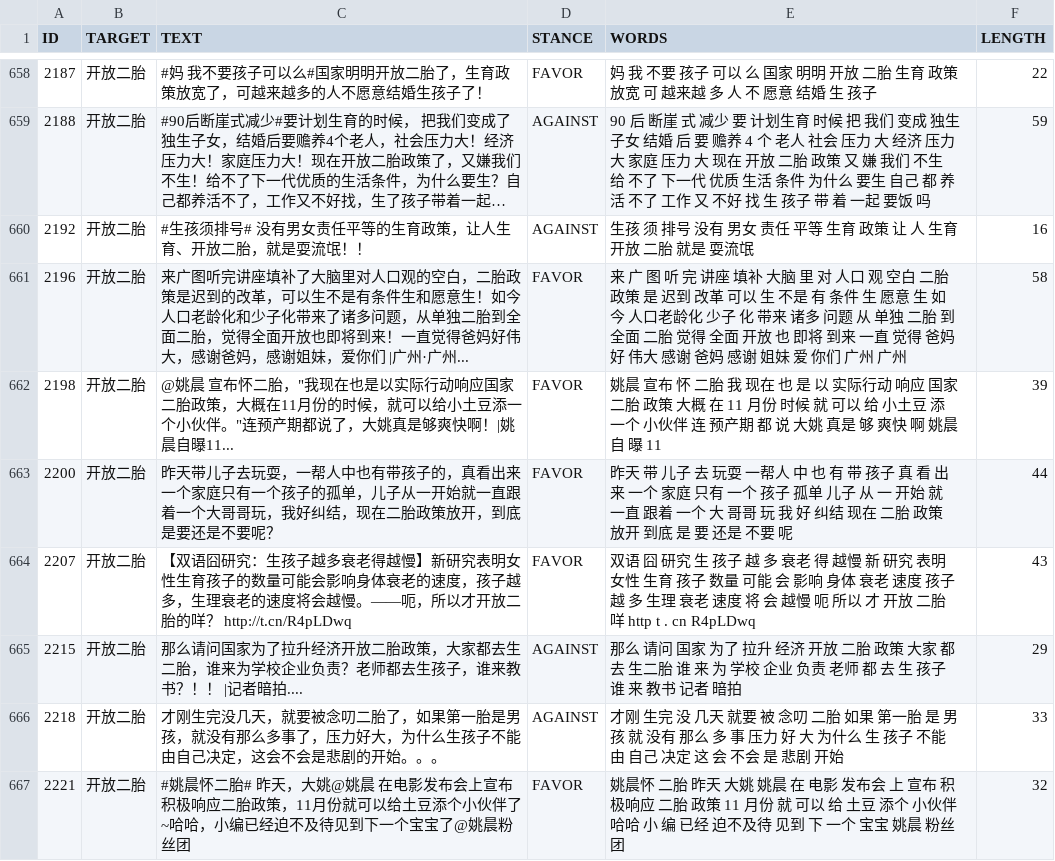
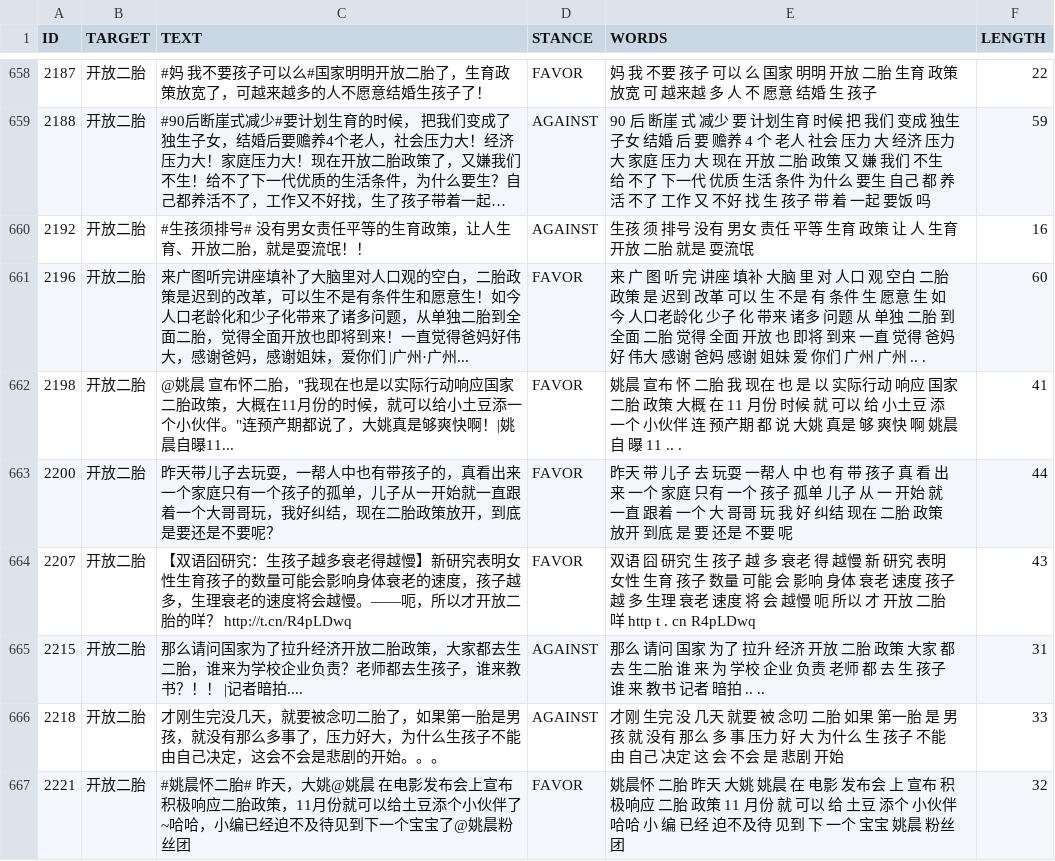
Before and after one commit to JDwangmo/weiboStanceDetection, a CSV file: data_processing/result/test_data_896.csv, drawn as a sheet; only a part is shown, gaps mark what is left out; long unchanged cells end in …; the diff covers the shown part only.

```diff
--- a/data_processing/result/test_data_896.csv
+++ b/data_processing/result/test_data_896.csv
@@ -660,7 +660,7 @@
 2192	开放二胎	#生孩须排号# 没有男女责任平等的生育政策，让人生育、开放二胎，就是耍流氓！！	AGAINST	生孩 须 排号 没有 男女 责任 平等 生育 政策 让 人 生育 开放 二胎 就是 耍流氓	16
-2196	开放二胎	来广图听完讲座填补了大脑里对人口观的空白，二胎政策是迟到的改革，可以生不是有条件生和愿意生！如今人口老龄化和少子化带来了诸多问题，从单独二胎到全面二胎，觉得全面开放也即将到来！一直觉得爸妈好伟大，感谢爸妈，感谢姐妹，爱你们 |广州·广州...	FAVOR	来 广 图 听 完 讲座 填补 大脑 里 对 人口 观 空白 二胎 政策 是 迟到 改革 可以 生 不是 有 条件 生 愿意 生 如今 人口老龄化 少子 化 带来 诸多 问题 从 单独 二胎 到 全面 二胎 觉得 全面 开放 也 即将 到来 一直 觉得 爸妈 好 伟大 感谢 爸妈 感谢 姐妹 爱 你们 广州 广州	58
-2198	开放二胎	"@姚晨 宣布怀二胎，""我现在也是以实际行动响应国家二胎政策，大概在11月份的时候，就可以给小土豆添一个小伙伴。""连预产期都说了，大姚真是够爽快啊！|姚晨自曝11..."	FAVOR	姚晨 宣布 怀 二胎 我 现在 也 是 以 实际行动 响应 国家 二胎 政策 大概 在 11 月份 时候 就 可以 给 小土豆 添 一个 小伙伴 连 预产期 都 说 大姚 真是 够 爽快 啊 姚晨 自 曝 11	39
+2196	开放二胎	来广图听完讲座填补了大脑里对人口观的空白，二胎政策是迟到的改革，可以生不是有条件生和愿意生！如今人口老龄化和少子化带来了诸多问题，从单独二胎到全面二胎，觉得全面开放也即将到来！一直觉得爸妈好伟大，感谢爸妈，感谢姐妹，爱你们 |广州·广州...	FAVOR	来 广 图 听 完 讲座 填补 大脑 里 对 人口 观 空白 二胎 政策 是 迟到 改革 可以 生 不是 有 条件 生 愿意 生 如今 人口老龄化 少子 化 带来 诸多 问题 从 单独 二胎 到 全面 二胎 觉得 全面 开放 也 即将 到来 一直 觉得 爸妈 好 伟大 感谢 爸妈 感谢 姐妹 爱 你们 广州 广州 .. .	60
+2198	开放二胎	"@姚晨 宣布怀二胎，""我现在也是以实际行动响应国家二胎政策，大概在11月份的时候，就可以给小土豆添一个小伙伴。""连预产期都说了，大姚真是够爽快啊！|姚晨自曝11..."	FAVOR	姚晨 宣布 怀 二胎 我 现在 也 是 以 实际行动 响应 国家 二胎 政策 大概 在 11 月份 时候 就 可以 给 小土豆 添 一个 小伙伴 连 预产期 都 说 大姚 真是 够 爽快 啊 姚晨 自 曝 11 .. .	41
 2200	开放二胎	昨天带儿子去玩耍，一帮人中也有带孩子的，真看出来一个家庭只有一个孩子的孤单，儿子从一开始就一直跟着一个大哥哥玩，我好纠结，现在二胎政策放开，到底是要还是不要呢？	FAVOR	昨天 带 儿子 去 玩耍 一帮人 中 也 有 带 孩子 真 看 出来 一个 家庭 只有 一个 孩子 孤单 儿子 从 一 开始 就 一直 跟着 一个 大 哥哥 玩 我 好 纠结 现在 二胎 政策 放开 到底 是 要 还是 不要 呢	44
 2207	开放二胎	【双语囧研究：生孩子越多衰老得越慢】新研究表明女性生育孩子的数量可能会影响身体衰老的速度，孩子越多，生理衰老的速度将会越慢。——呃，所以才开放二胎的咩？  http://t.cn/R4pLDwq	FAVOR	双语 囧 研究 生 孩子 越 多 衰老 得 越慢 新 研究 表明 女性 生育 孩子 数量 可能 会 影响 身体 衰老 速度 孩子 越 多 生理 衰老 速度 将 会 越慢 呃 所以 才 开放 二胎 咩 http t . cn R4pLDwq	43
-2215	开放二胎	那么请问国家为了拉升经济开放二胎政策，大家都去生二胎，谁来为学校企业负责？老师都去生孩子，谁来教书？！！ |记者暗拍....	AGAINST	那么 请问 国家 为了 拉升 经济 开放 二胎 政策 大家 都 去 生二胎 谁 来 为 学校 企业 负责 老师 都 去 生 孩子 谁 来 教书 记者 暗拍	29
+2215	开放二胎	那么请问国家为了拉升经济开放二胎政策，大家都去生二胎，谁来为学校企业负责？老师都去生孩子，谁来教书？！！ |记者暗拍....	AGAINST	那么 请问 国家 为了 拉升 经济 开放 二胎 政策 大家 都 去 生二胎 谁 来 为 学校 企业 负责 老师 都 去 生 孩子 谁 来 教书 记者 暗拍 .. ..	31
 2218	开放二胎	才刚生完没几天，就要被念叨二胎了，如果第一胎是男孩，就没有那么多事了，压力好大，为什么生孩子不能由自己决定，这会不会是悲剧的开始。。。	AGAINST	才刚 生完 没 几天 就要 被 念叨 二胎 如果 第一胎 是 男孩 就 没有 那么 多 事 压力 好 大 为什么 生 孩子 不能 由 自己 决定 这 会 不会 是 悲剧 开始	33
```
Also changed, not shown: 122 edited cells elsewhere in this file, data_processing/result/train_data_2090.csv, 6 other files.
